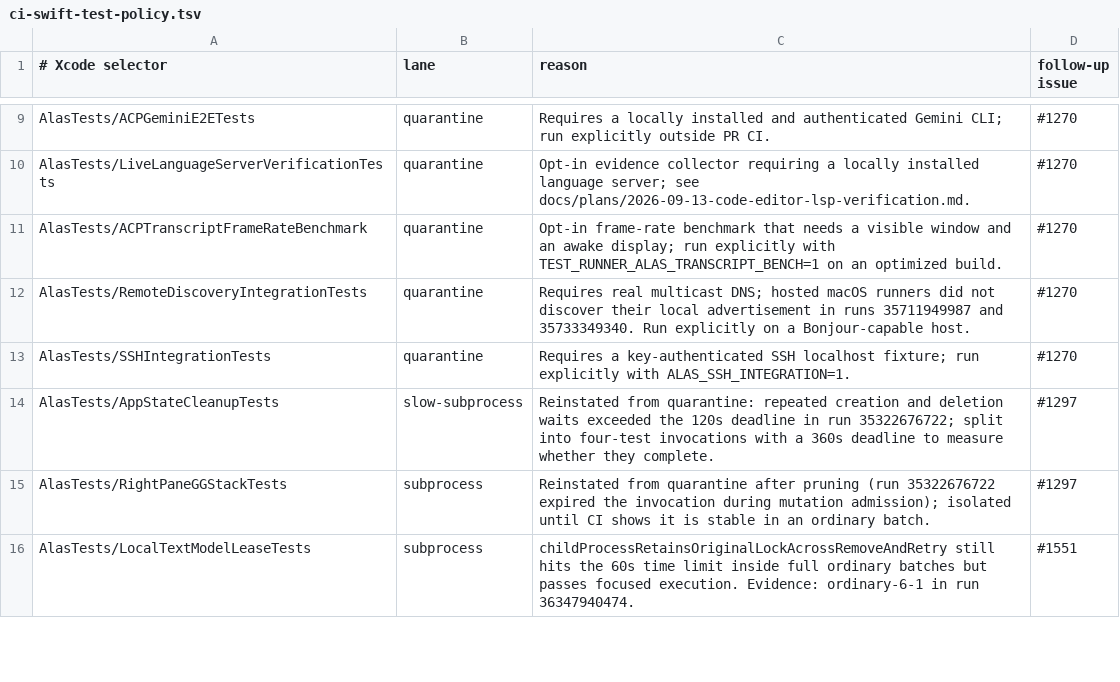
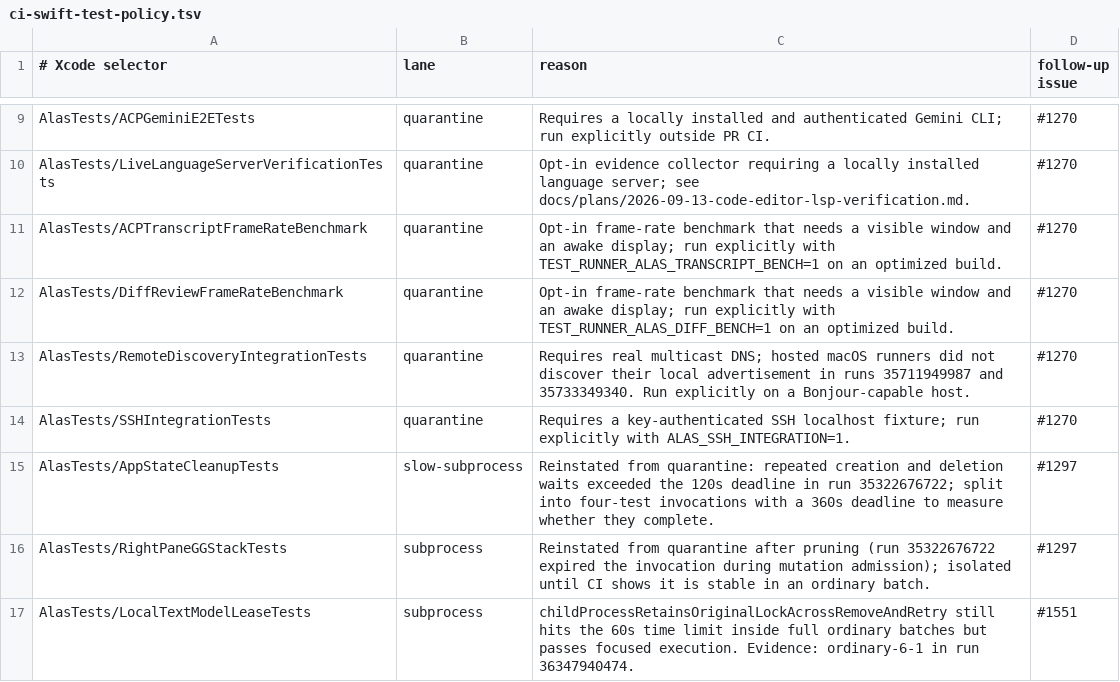
Before and after one commit to mrmans0n/alas, a TSV file: scripts/ci-swift-test-policy.tsv, drawn as a sheet; only a part is shown, gaps mark what is left out.

Commit message:
test(diff): add an opt-in frame-rate benchmark for the review surface
Mirrors the transcript benchmark: a real on-screen window paced by the
display link, judged at 60fps p95 (the 95th-percentile frame within 1.25
vsyncs). It flings a review from the first file to the last and back at
~2400pt/s through the same DiffReviewSurface the commit, staged, review,
review-request and review-session tabs use.

Reviews are synthetic but shaped like the last 800 commits here: files
per commit, hunks per file, lines per hunk, add/delete mix, line lengths
and languages. Scenarios cover a p90 commit (23 files, ~2.2k lines) in
every layout and wrap mode, and a p99 commit (56 files, ~9k lines).

The display-link driver, the run-loop fallback clock and FrameStats move
into FrameRateBenchmarkSupport so both benchmarks share them. Reports
now include the observed refresh rate, since ProMotion panels switch
between 60 and 120Hz, and main-thread CPU time, which is steadier than
frame intervals for comparing two builds.

Run it with TEST_RUNNER_ALAS_DIFF_BENCH=1 ... -only-testing
AlasTests/DiffReviewFrameRateBenchmark.

```diff
--- a/scripts/ci-swift-test-policy.tsv
+++ b/scripts/ci-swift-test-policy.tsv
@@ -11,2 +11,3 @@ AlasTests/LiveLanguageServerVerificationTests	quarantine	Opt-in evidence collect
 AlasTests/ACPTranscriptFrameRateBenchmark	quarantine	Opt-in frame-rate benchmark that needs a visible window and an awake display; run explicitly with TEST_RUNNER_ALAS_TRANSCRIPT_BENCH=1 on an optimized build.	#1270
+AlasTests/DiffReviewFrameRateBenchmark	quarantine	Opt-in frame-rate benchmark that needs a visible window and an awake display; run explicitly with TEST_RUNNER_ALAS_DIFF_BENCH=1 on an optimized build.	#1270
 AlasTests/RemoteDiscoveryIntegrationTests	quarantine	Requires real multicast DNS; hosted macOS runners did not discover their local advertisement in runs 35711949987 and 35733349340. Run explicitly on a Bonjour-capable host.	#1270
```
Also changed, not shown: 4 other files.
